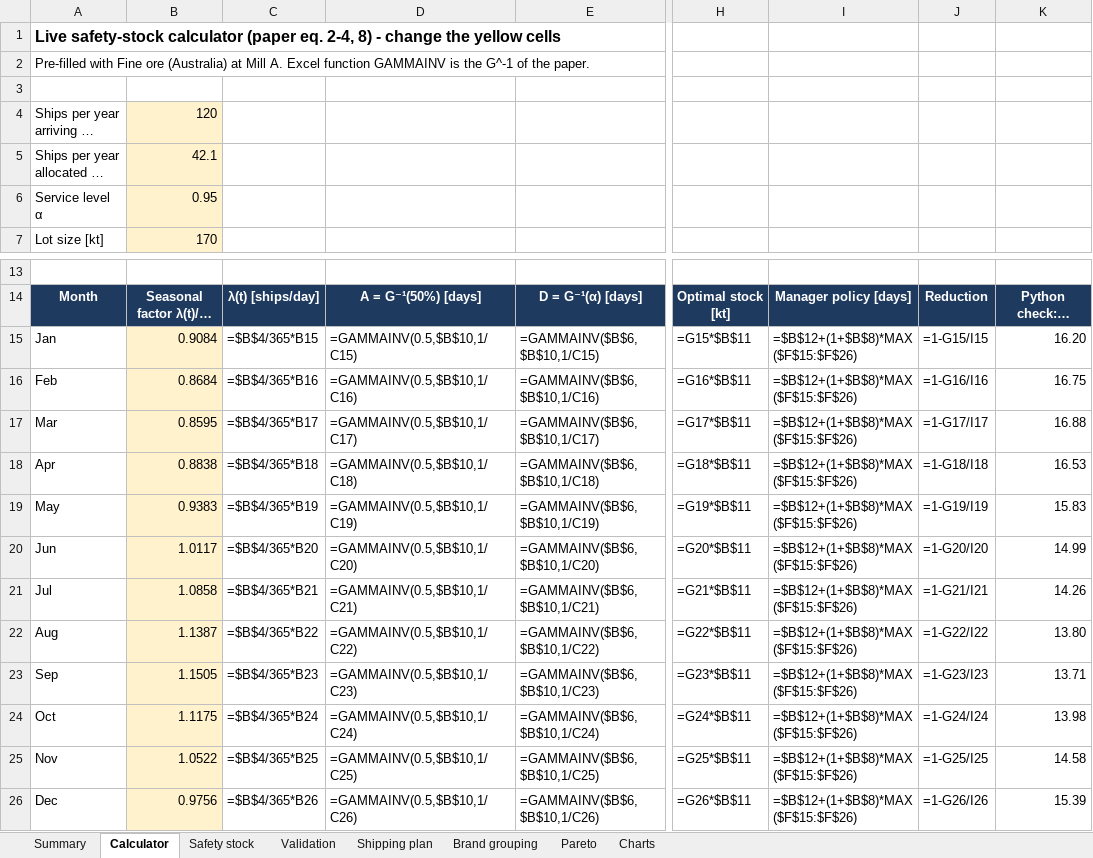
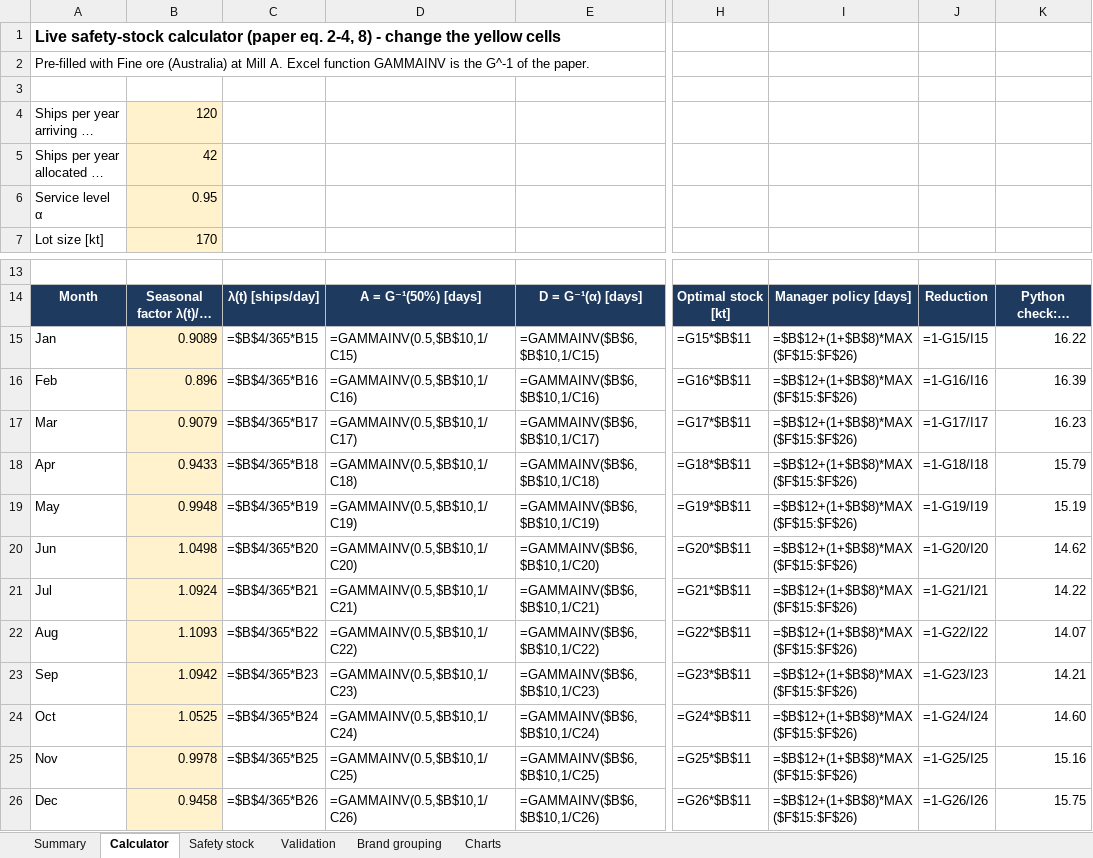
Before and after one commit to mahi07-06/mso-103, an Excel workbook: outputs/Steel_Inventory_Prototype.xlsx, sheet Calculator, drawn as a sheet; only a part is shown, gaps mark what is left out; long unchanged cells end in …; values as stored, in another font and other column widths than the file's, no borders; formulas without a stored value are shown as written; charts and pictures not drawn; the diff names each change by its address in the sheet, - before the commit and + after, or states it on an @@ line.

Commit message:
Align prototype with the paper presentation
Remove the extra optimisation models (shipping plan, brand-grouping
optimiser, Pareto frontier) and follow the slides step by step: two-stage
arrival model, safety stock, KS test, inventory simulation, seasonal
results and revised brand grouping. Use the paper's minimum-AIC rule and
a milder seasonal dip so results sit close to the paper's figures.

```diff
--- a/outputs/Steel_Inventory_Prototype.xlsx (sheet Calculator)
+++ b/outputs/Steel_Inventory_Prototype.xlsx (sheet Calculator)
-sheet tab: Shipping plan
-sheet tab: Pareto
-B5: 42.1
+B5: 42
-B15: 0.9084
+B15: 0.9089
-K15: 16.20
+K15: 16.22
-B16: 0.8684
+B16: 0.896
-K16: 16.75
+K16: 16.39
-B17: 0.8595
+B17: 0.9079
-K17: 16.88
+K17: 16.23
-B18: 0.8838
+B18: 0.9433
-K18: 16.53
+K18: 15.79
-B19: 0.9383
+B19: 0.9948
-K19: 15.83
+K19: 15.19
-B20: 1.0117
+B20: 1.0498
-K20: 14.99
+K20: 14.62
-B21: 1.0858
+B21: 1.0924
-K21: 14.26
+K21: 14.22
-B22: 1.1387
+B22: 1.1093
-K22: 13.80
+K22: 14.07
-B23: 1.1505
+B23: 1.0942
-K23: 13.71
+K23: 14.21
-B24: 1.1175
+B24: 1.0525
-K24: 13.98
+K24: 14.60
-B25: 1.0522
+B25: 0.9978
-K25: 14.58
+K25: 15.16
-B26: 0.9756
+B26: 0.9458
-K26: 15.39
+K26: 15.75
```
Also changed, not shown: sheet Safety stock, sheet Summary, sheet Validation, sheet Brand grouping, charts or pictures, 19 other files.
